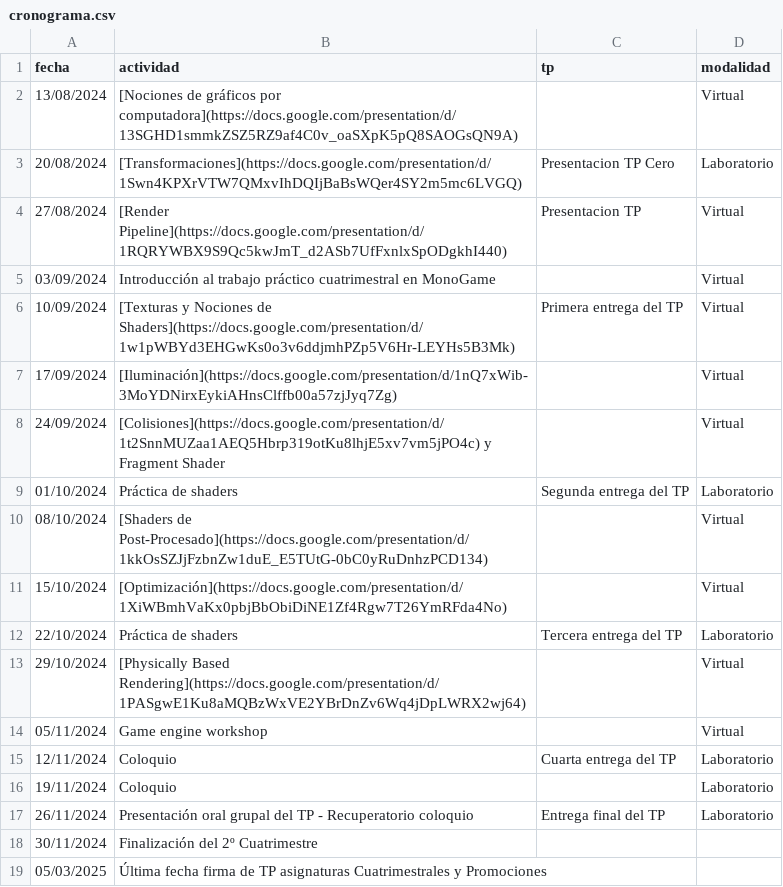
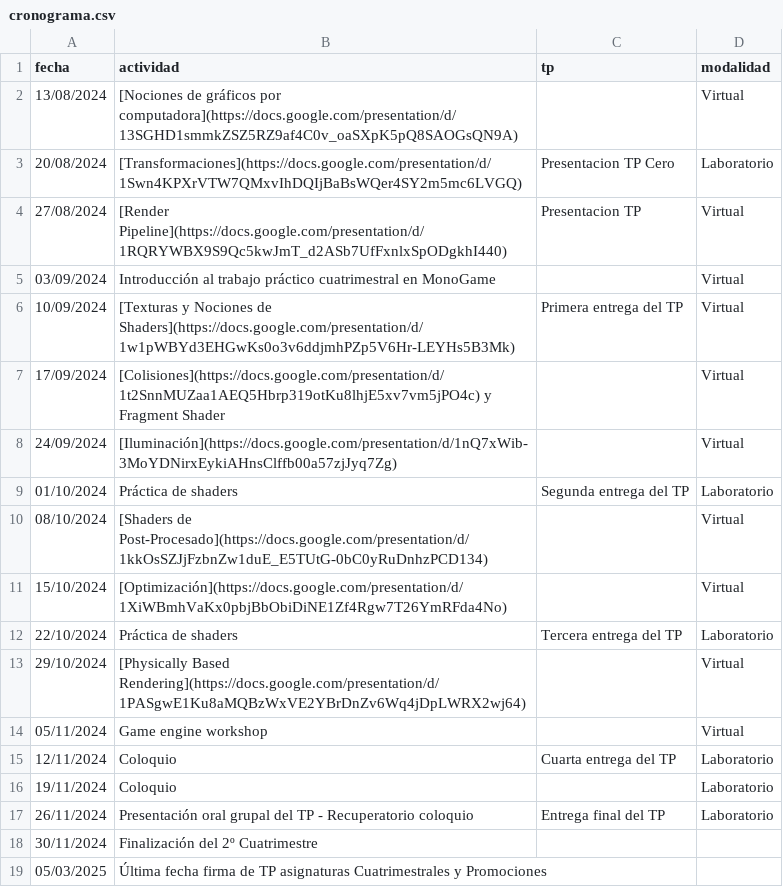
Before and after one commit to tgc-utn/tgc-utn.github.io, a CSV file: _data/cronograma.csv, drawn as a sheet.

Commit message:
Fix calendar

```diff
--- a/_data/cronograma.csv
+++ b/_data/cronograma.csv
@@ -6,4 +6,4 @@ fecha,actividad,tp,modalidad
 10/09/2024,[Texturas y Nociones de Shaders](https://docs.google.com/presentation/d/1w1pWBYd3EHGwKs0o3v6ddjmhPZp5V6Hr-LEYHs5B3Mk),Primera entrega del TP,Virtual
-17/09/2024,[Iluminación](https://docs.google.com/presentation/d/1nQ7xWib-3MoYDNirxEykiAHnsClffb00a57zjJyq7Zg),,Virtual
-24/09/2024,[Colisiones](https://docs.google.com/presentation/d/1t2SnnMUZaa1AEQ5Hbrp319otKu8lhjE5xv7vm5jPO4c) y Fragment Shader,,Virtual
+17/09/2024,[Colisiones](https://docs.google.com/presentation/d/1t2SnnMUZaa1AEQ5Hbrp319otKu8lhjE5xv7vm5jPO4c) y Fragment Shader,,Virtual
+24/09/2024,[Iluminación](https://docs.google.com/presentation/d/1nQ7xWib-3MoYDNirxEykiAHnsClffb00a57zjJyq7Zg),,Virtual
 01/10/2024,Práctica de shaders,Segunda entrega del TP,Laboratorio
```
